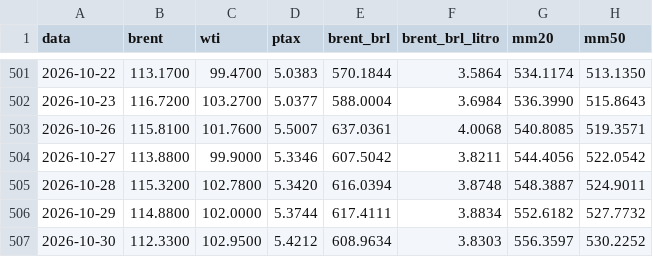
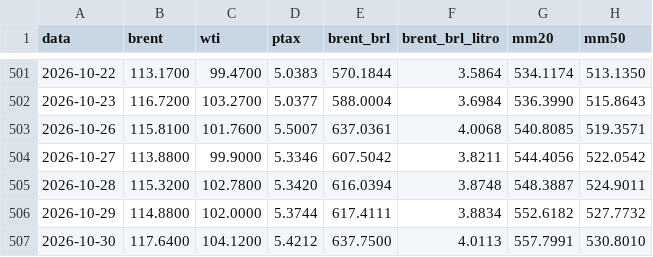
Before and after one commit to gzfposto/painel-combustiveis, a CSV file: dados/brent_brl.csv, drawn as a sheet; only a part is shown, gaps mark what is left out.

```diff
--- a/dados/brent_brl.csv
+++ b/dados/brent_brl.csv
@@ -506,2 +506,2 @@ data,brent,wti,ptax,brent_brl,brent_brl_litro,mm20,mm50
 2026-10-29,114.8800,102.0000,5.3744,617.4111,3.8834,552.6182,527.7732
-2026-10-30,112.3300,102.9500,5.4212,608.9634,3.8303,556.3597,530.2252
+2026-10-30,117.6400,104.1200,5.4212,637.7500,4.0113,557.7991,530.8010
```
Also changed, not shown: dados/petroleo.csv, 1 other file.
